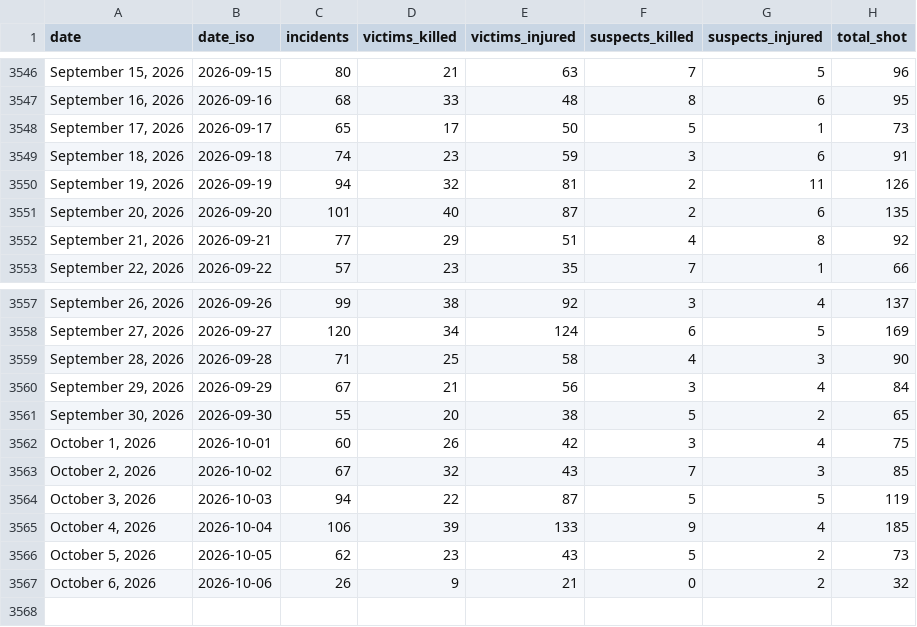
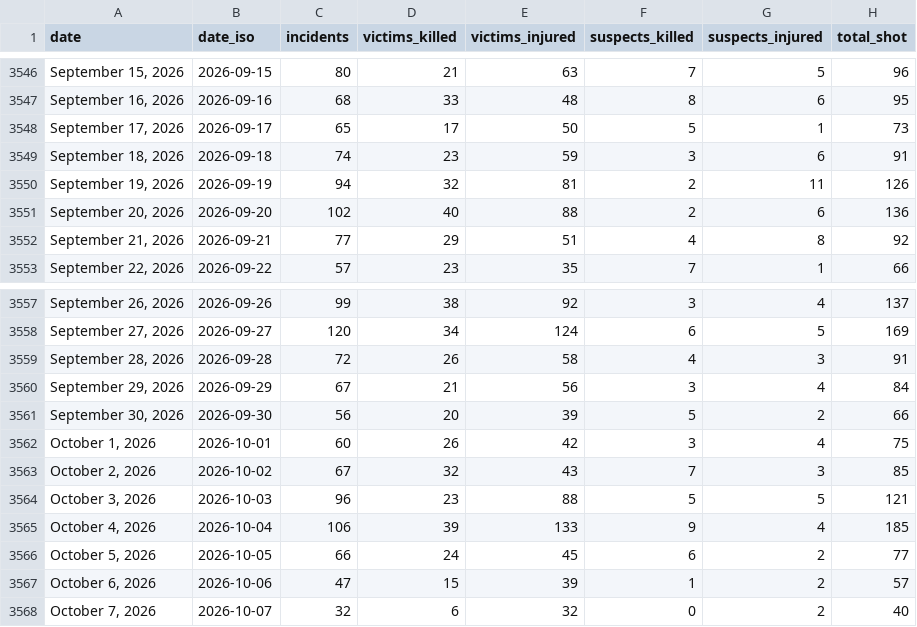
Before and after one commit to AH-Datalytics/gva-scraper, a CSV file: data/gva_daily_summary.csv, drawn as a sheet; only a part is shown, gaps mark what is left out.

Commit message:
Daily update: +62 incidents (2026-10-08)

```diff
--- a/data/gva_daily_summary.csv
+++ b/data/gva_daily_summary.csv
@@ -3550,3 +3550,3 @@ date,date_iso,incidents,victims_killed,victims_injured,suspects_killed,suspects_
 "September 19, 2026",2026-09-19,94,32,81,2,11,126
-"September 20, 2026",2026-09-20,101,40,87,2,6,135
+"September 20, 2026",2026-09-20,102,40,88,2,6,136
 "September 21, 2026",2026-09-21,77,29,51,4,8,92
@@ -3558,10 +3558,11 @@ date,date_iso,incidents,victims_killed,victims_injured,suspects_killed,suspects_
 "September 27, 2026",2026-09-27,120,34,124,6,5,169
-"September 28, 2026",2026-09-28,71,25,58,4,3,90
+"September 28, 2026",2026-09-28,72,26,58,4,3,91
 "September 29, 2026",2026-09-29,67,21,56,3,4,84
-"September 30, 2026",2026-09-30,55,20,38,5,2,65
+"September 30, 2026",2026-09-30,56,20,39,5,2,66
 "October 1, 2026",2026-10-01,60,26,42,3,4,75
 "October 2, 2026",2026-10-02,67,32,43,7,3,85
-"October 3, 2026",2026-10-03,94,22,87,5,5,119
+"October 3, 2026",2026-10-03,96,23,88,5,5,121
 "October 4, 2026",2026-10-04,106,39,133,9,4,185
-"October 5, 2026",2026-10-05,62,23,43,5,2,73
-"October 6, 2026",2026-10-06,26,9,21,0,2,32
+"October 5, 2026",2026-10-05,66,24,45,6,2,77
+"October 6, 2026",2026-10-06,47,15,39,1,2,57
+"October 7, 2026",2026-10-07,32,6,32,0,2,40
```
Also changed, not shown: 1 other file.
